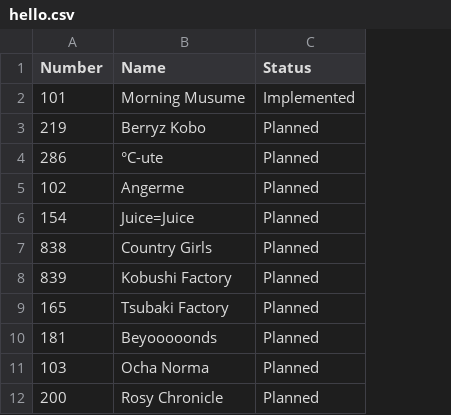
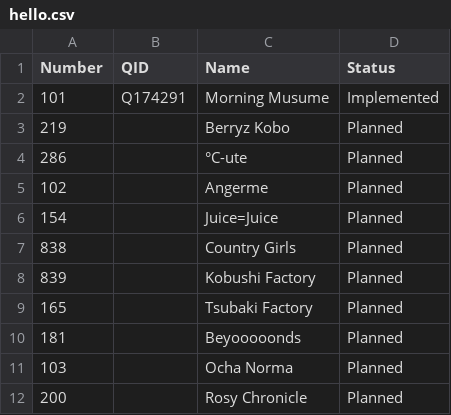
Before and after one commit to TG635-alt126xA/ExtendedMaster113, a CSV file: logos/hello.csv, drawn as a sheet; the diff names each change by its address in the sheet, - before the commit and + after, or states it on an @@ line.

Commit message:
Update hello.csv

```diff
--- a/logos/hello.csv
+++ b/logos/hello.csv
+column B (QID), row 2: Q174291
```
